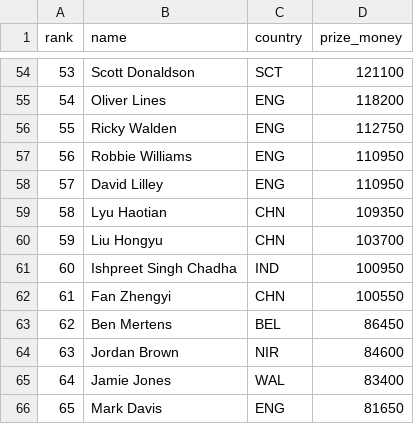
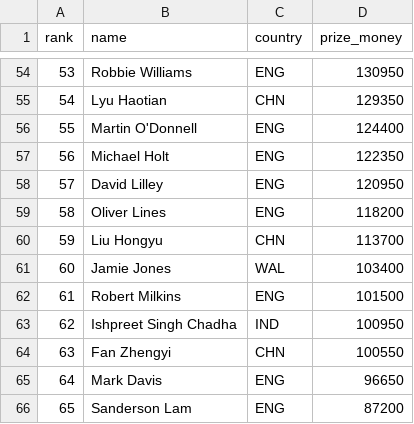
Before and after one commit to GeekinTPink/snooker-rankings, a CSV file: data/rankings-wst.csv, drawn as a sheet; only a part is shown, gaps mark what is left out; the diff covers the shown part only.

```diff
--- a/data/rankings-wst.csv
+++ b/data/rankings-wst.csv
@@ -54,13 +54,13 @@ rank,name,country,prize_money
-53,Scott Donaldson,SCT,121100
-54,Oliver Lines,ENG,118200
-55,Ricky Walden,ENG,112750
-56,Robbie Williams,ENG,110950
-57,David Lilley,ENG,110950
-58,Lyu Haotian,CHN,109350
-59,Liu Hongyu,CHN,103700
-60,Ishpreet Singh Chadha,IND,100950
-61,Fan Zhengyi,CHN,100550
-62,Ben Mertens,BEL,86450
-63,Jordan Brown,NIR,84600
-64,Jamie Jones,WAL,83400
-65,Mark Davis,ENG,81650
+53,Robbie Williams,ENG,130950
+54,Lyu Haotian,CHN,129350
+55,Martin O'Donnell,ENG,124400
+56,Michael Holt,ENG,122350
+57,David Lilley,ENG,120950
+58,Oliver Lines,ENG,118200
+59,Liu Hongyu,CHN,113700
+60,Jamie Jones,WAL,103400
+61,Robert Milkins,ENG,101500
+62,Ishpreet Singh Chadha,IND,100950
+63,Fan Zhengyi,CHN,100550
+64,Mark Davis,ENG,96650
+65,Sanderson Lam,ENG,87200
```
Also changed, not shown: 153 edited cells elsewhere in this file, 4 other files.
